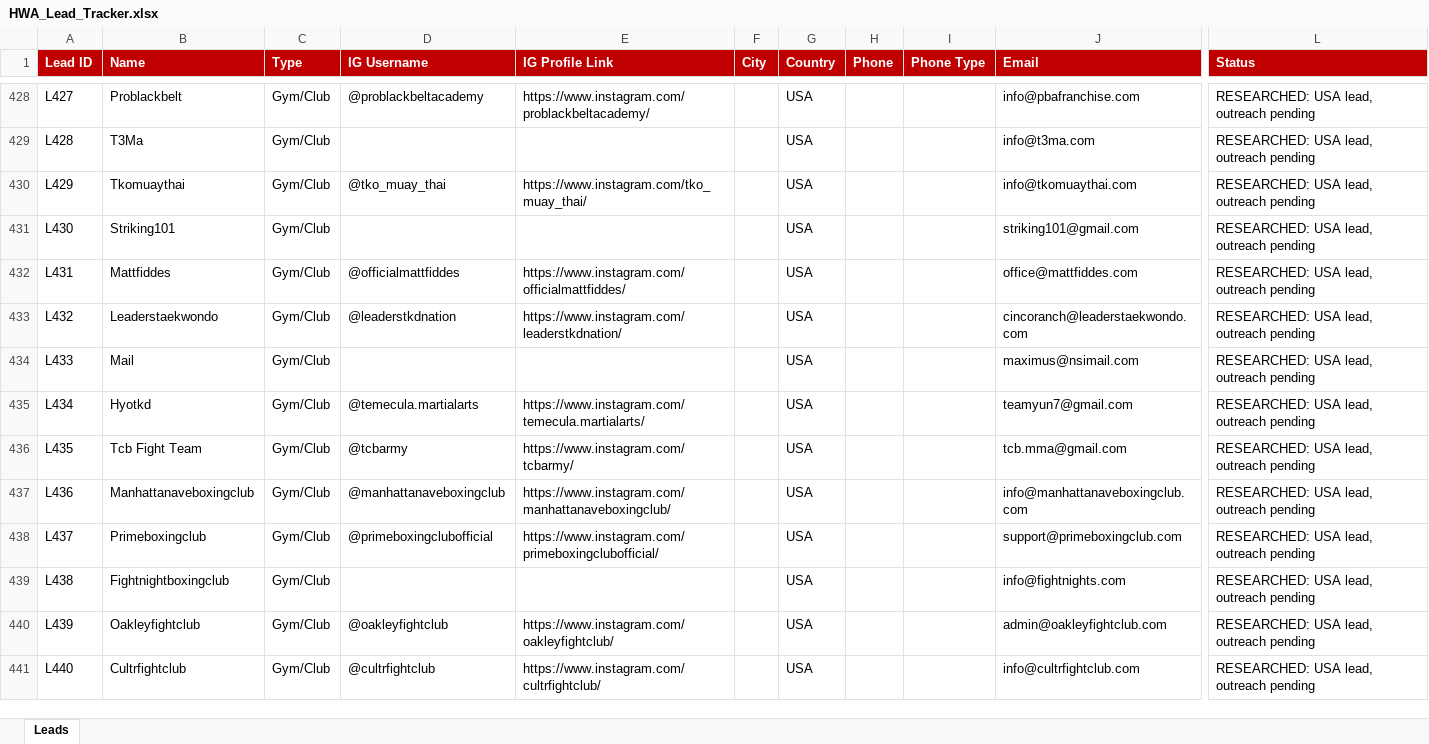
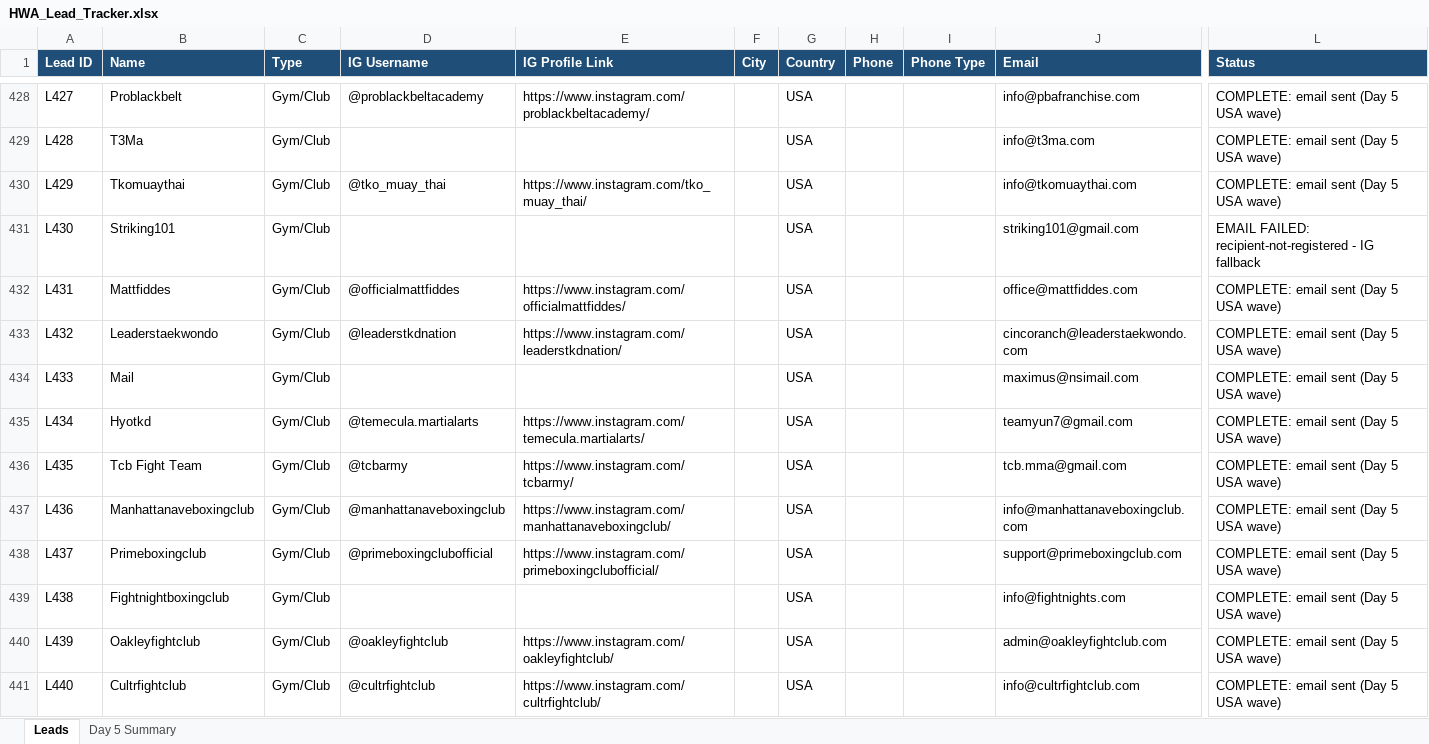
Before and after one commit to hsnwarriorapparel-dot/hsn-business, an Excel workbook: HWA_Lead_Tracker.xlsx, sheet Leads, drawn as a sheet; only a part is shown, gaps mark what is left out; values as stored, in another font and other column widths than the file's, no borders; the diff covers the shown part only; the diff names each change by its address in the sheet, - before the commit and + after, or states it on an @@ line.

Commit message:
Day 5: 186 USA emails sent, 10 EU WA sent, IG wave running. Excel updated.

```diff
--- a/HWA_Lead_Tracker.xlsx (sheet Leads)
+++ b/HWA_Lead_Tracker.xlsx (sheet Leads)
+sheet tab: Day 5 Summary
-A1:L1 fill: #C00000
+A1:L1 fill: #1F4E78
-L428:L430 (Status): RESEARCHED: USA lead, outreach pending
+L428:L430 (Status): COMPLETE: email sent (Day 5 USA wave)
-L431 (Status): RESEARCHED: USA lead, outreach pending
+L431 (Status): EMAIL FAILED: recipient-not-registered - IG fallback
-L432:L441 (Status): RESEARCHED: USA lead, outreach pending
+L432:L441 (Status): COMPLETE: email sent (Day 5 USA wave)
```
Also changed, not shown: 205 edited cells and cell formats elsewhere in this sheet, 2 other files.
